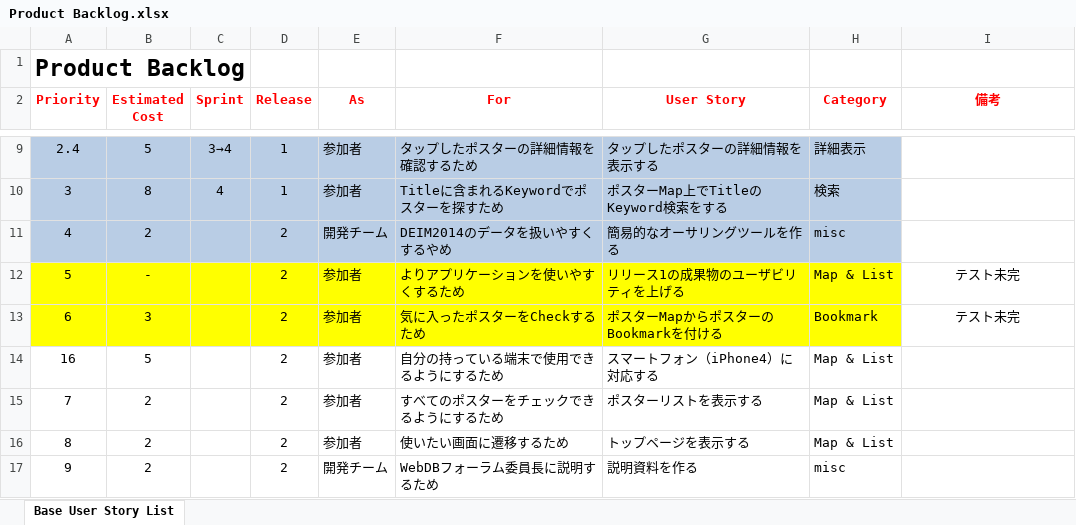
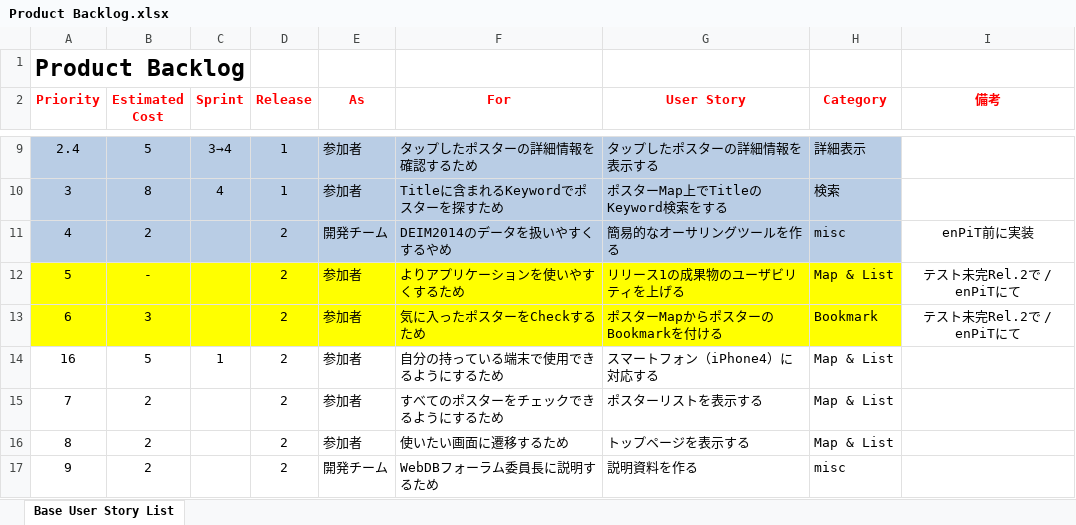
Before and after one commit to Tsukuba-SAY/documents, an Excel workbook: Product Backlog.xlsx, sheet Base User Story List, drawn as a sheet; only a part is shown, gaps mark what is left out; values as stored, in another font and other column widths than the file's, no borders; the diff names each change by its address in the sheet, - before the commit and + after, or states it on an @@ line.

```diff
--- a/Product Backlog.xlsx (sheet Base User Story List)
+++ b/Product Backlog.xlsx (sheet Base User Story List)
-I11 (備考): (empty)
+I11 (備考): enPiT前に実装
-I12:I13 (備考): テスト未完
+I12:I13 (備考): テスト未完Rel.2で / enPiTにて
-C14 (Sprint): (empty)
+C14 (Sprint): 1
```
Also changed, not shown: 1 other file.
